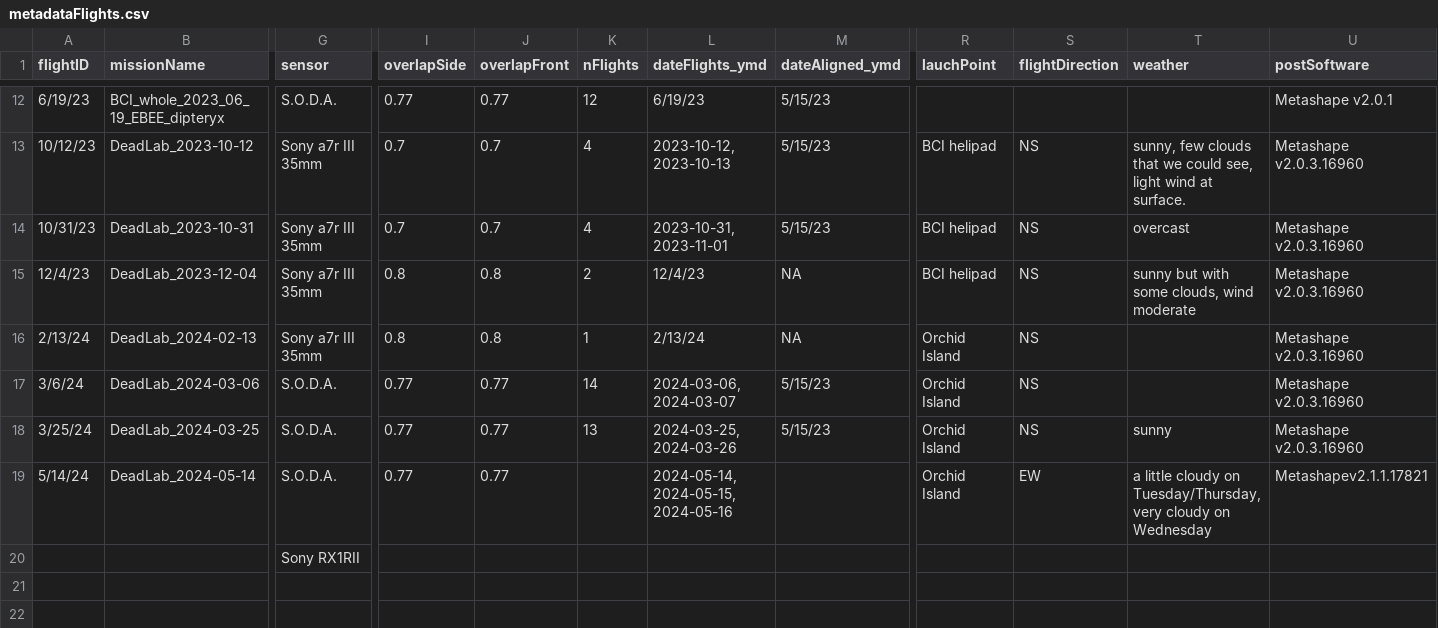
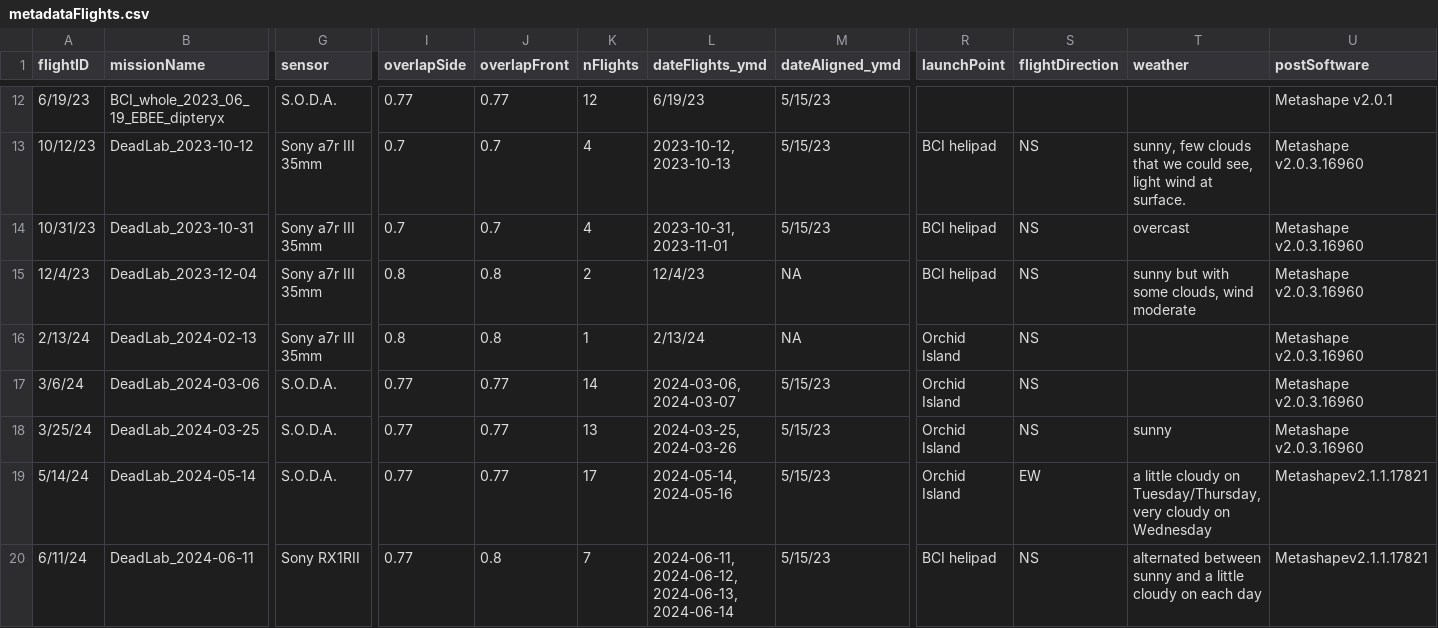
Before and after one commit to PanamaForestGEO/DroneCodeBCIwide, a CSV file: metadata/metadataFlights.csv, drawn as a sheet; only a part is shown, gaps mark what is left out; removed rows and columns are numbered as before the commit, all else as after; rows hold the shown columns only; the diff names each change by its address in the sheet, - before the commit and + after, or states it on an @@ line.

Commit message:
Added info from new Trinity flight

```diff
--- a/metadata/metadataFlights.csv
+++ b/metadata/metadataFlights.csv
-R1: lauchPoint
+R1: launchPoint
-K19 (nFlights): (empty)
+K19 (nFlights): 17
-L19 (dateFlights_ymd): 2024-05-14, 2024-05-15, 2024-05-16
+L19 (dateFlights_ymd): 2024-05-14, 2024-05-16
-M19 (dateAligned_ymd): (empty)
+M19 (dateAligned_ymd): 5/15/23
-row 20:  |  | Sony RX1RII
+row 20: 6/11/24 | DeadLab_2024-06-11 | Sony RX1RII | 0.77 | 0.8 | 7 | 2024-06-11, 2024-06-12, 2024-06-13, 2024-06-14 | 5/15/23 | BCI helipad | NS | alternated between sunny and a little cloudy on each day | Metashapev2.1.1.17821
```
